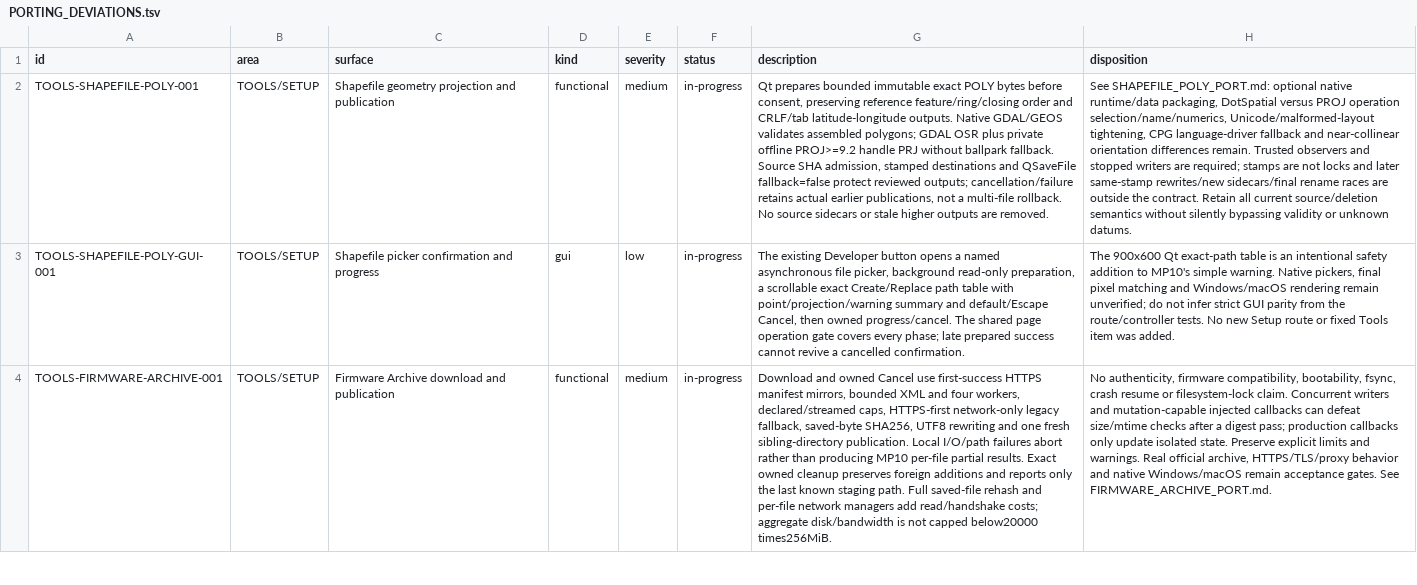
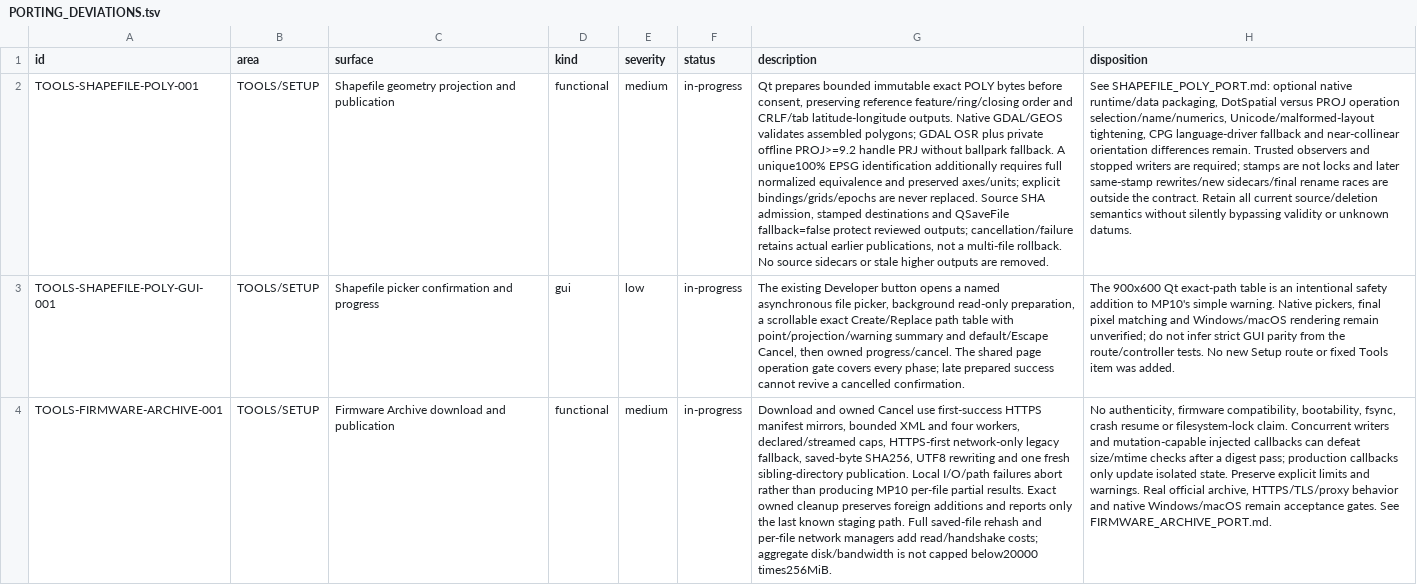
Before and after one commit to Rouniy/apm_planner, a TSV file: docs/porting/PORTING_DEVIATIONS.tsv, drawn as a sheet; only a part is shown; the diff names each change by its address in the sheet, - before the commit and + after, or states it on an @@ line.

```diff
--- a/docs/porting/PORTING_DEVIATIONS.tsv
+++ b/docs/porting/PORTING_DEVIATIONS.tsv
-G2 (description): …ballpark fallback. Source SHA…
+G2 (description): …ballpark fallback. A unique100% EPSG identification additionally requires full normalized equivalence and preserved axes/units; explicit bindings/grids/epochs are never replaced. Source SHA…
```
Also changed, not shown: docs/porting/MISSION_PLANNER_SCREEN_PARITY.tsv, 5 other files.
